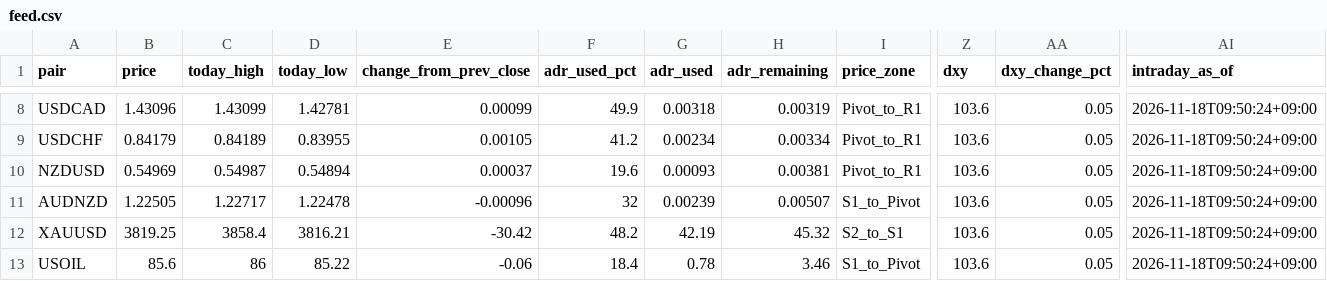
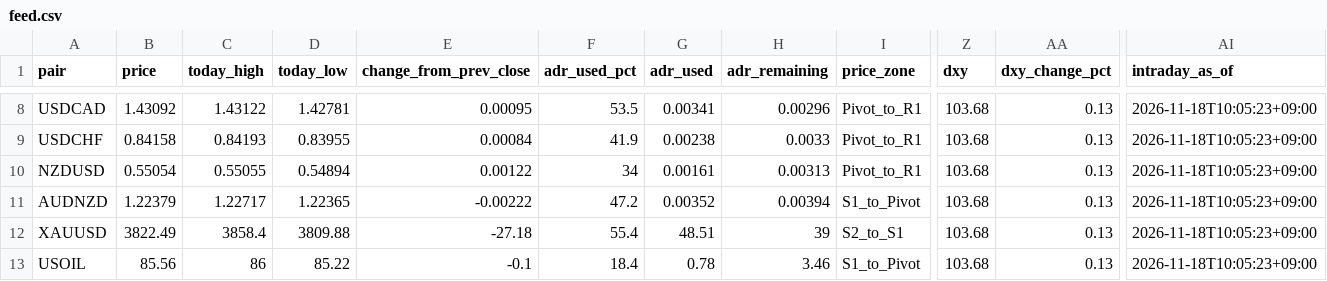
Before and after one commit to MFlab-inc/FXDaily-Levels, a CSV file: data/feed.csv, drawn as a sheet; only a part is shown, gaps mark what is left out; the diff covers the shown part only; the diff names each change by its address in the sheet, - before the commit and + after, or states it on an @@ line.

```diff
--- a/data/feed.csv
+++ b/data/feed.csv
-B8 (price): 1.43096
+B8 (price): 1.43092
-C8 (today_high): 1.43099
+C8 (today_high): 1.43122
-E8 (change_from_prev_close): 0.00099
+E8 (change_from_prev_close): 0.00095
-F8 (adr_used_pct): 49.9
+F8 (adr_used_pct): 53.5
-G8 (adr_used): 0.00318
+G8 (adr_used): 0.00341
-H8 (adr_remaining): 0.00319
+H8 (adr_remaining): 0.00296
-Z8:Z13 (dxy): 103.6
+Z8:Z13 (dxy): 103.68
-AA8:AA13 (dxy_change_pct): 0.05
+AA8:AA13 (dxy_change_pct): 0.13
-AI8:AI13 (intraday_as_of): 2026-11-18T09:50:24+09:00
+AI8:AI13 (intraday_as_of): 2026-11-18T10:05:23+09:00
-B9 (price): 0.84179
+B9 (price): 0.84158
-C9 (today_high): 0.84189
+C9 (today_high): 0.84193
-E9 (change_from_prev_close): 0.00105
+E9 (change_from_prev_close): 0.00084
-F9 (adr_used_pct): 41.2
+F9 (adr_used_pct): 41.9
-G9 (adr_used): 0.00234
+G9 (adr_used): 0.00238
-H9 (adr_remaining): 0.00334
+H9 (adr_remaining): 0.0033
-B10 (price): 0.54969
+B10 (price): 0.55054
-C10 (today_high): 0.54987
+C10 (today_high): 0.55055
-E10 (change_from_prev_close): 0.00037
+E10 (change_from_prev_close): 0.00122
-F10 (adr_used_pct): 19.6
+F10 (adr_used_pct): 34
-G10 (adr_used): 0.00093
+G10 (adr_used): 0.00161
-H10 (adr_remaining): 0.00381
+H10 (adr_remaining): 0.00313
-B11 (price): 1.22505
+B11 (price): 1.22379
-D11 (today_low): 1.22478
+D11 (today_low): 1.22365
-E11 (change_from_prev_close): -0.00096
+E11 (change_from_prev_close): -0.00222
-F11 (adr_used_pct): 32
+F11 (adr_used_pct): 47.2
-G11 (adr_used): 0.00239
+G11 (adr_used): 0.00352
-H11 (adr_remaining): 0.00507
+H11 (adr_remaining): 0.00394
-B12 (price): 3819.25
+B12 (price): 3822.49
-D12 (today_low): 3816.21
+D12 (today_low): 3809.88
-E12 (change_from_prev_close): -30.42
+E12 (change_from_prev_close): -27.18
-F12 (adr_used_pct): 48.2
+F12 (adr_used_pct): 55.4
-G12 (adr_used): 42.19
+G12 (adr_used): 48.51
-H12 (adr_remaining): 45.32
+H12 (adr_remaining): 39
-B13 (price): 85.6
+B13 (price): 85.56
-E13 (change_from_prev_close): -0.06
+E13 (change_from_prev_close): -0.1
```
Also changed, not shown: 48 edited cells elsewhere in this file, 6 other files.
